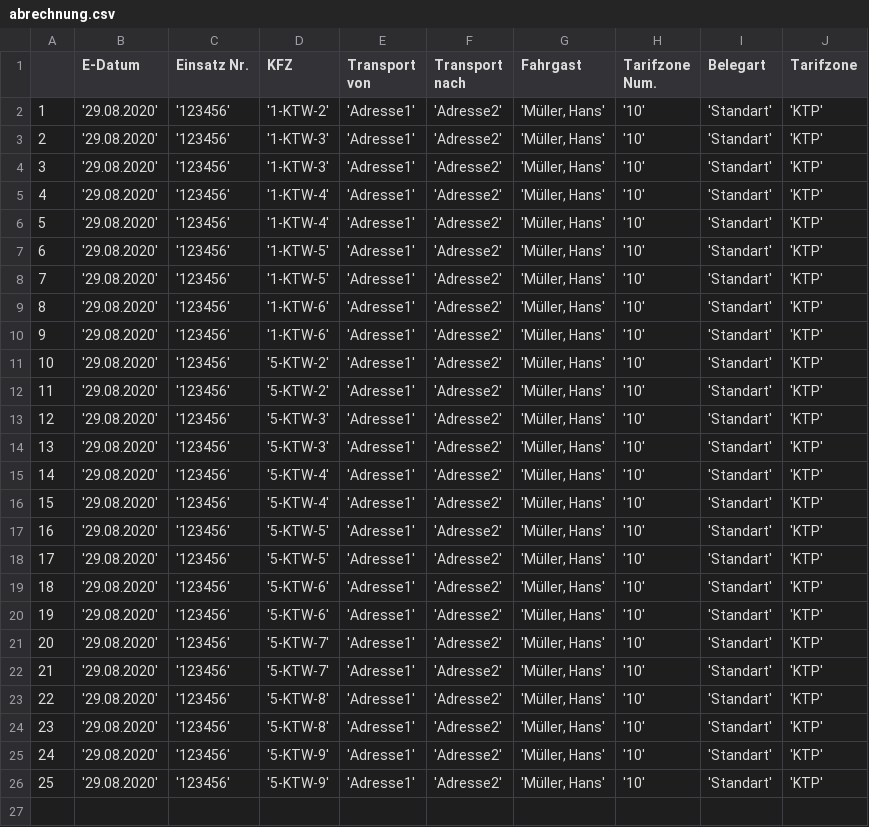
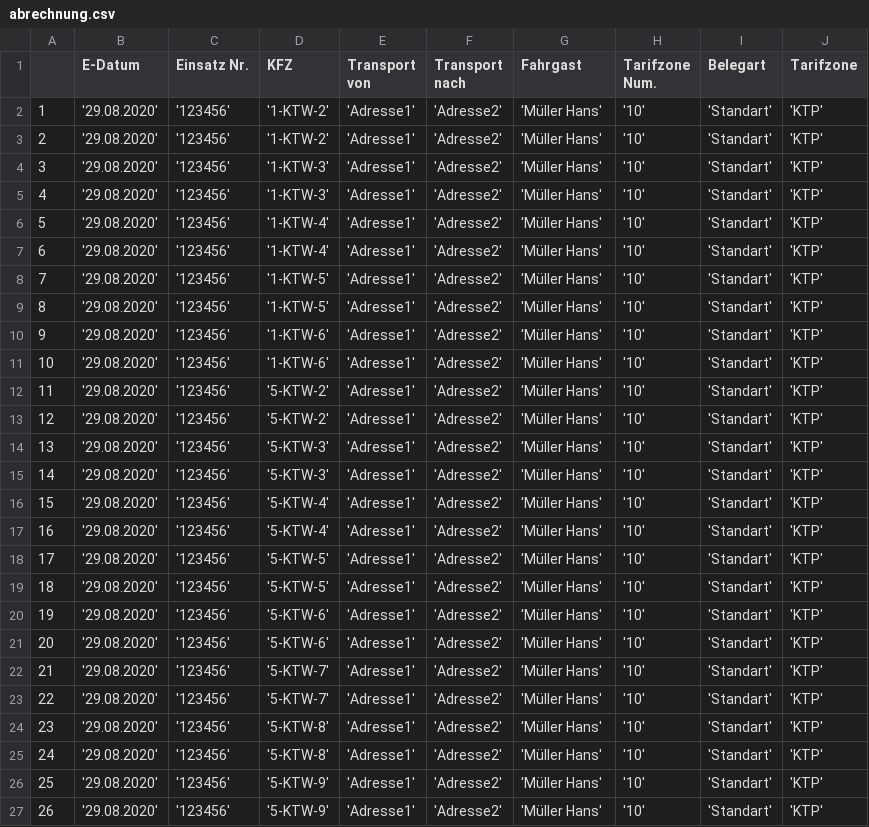
Before and after one commit to christophBehr/mhdData, a CSV file: data/abrechnung.csv, drawn as a sheet; addresses are those after the commit; the diff names each change by its address in the sheet, - before the commit and + after, or states it on an @@ line.

```diff
--- a/data/abrechnung.csv
+++ b/data/abrechnung.csv
-G2 (Fahrgast): 'Müller, Hans'
+G2 (Fahrgast): 'Müller Hans'
+row 3: 2 | '29.08.2020' | '123456' | '1-KTW-2' | 'Adresse1' | 'Adresse2' | 'Müller Hans' | '10' | 'Standart' | 'KTP'
@@ column A renumbered from row 4 down @@
-G4:G27 (Fahrgast): 'Müller, Hans'
+G4:G27 (Fahrgast): 'Müller Hans'
```
Also changed, not shown: data/auswertungFMS.csv, data/auswertungStatistik.csv, 5 other files.
